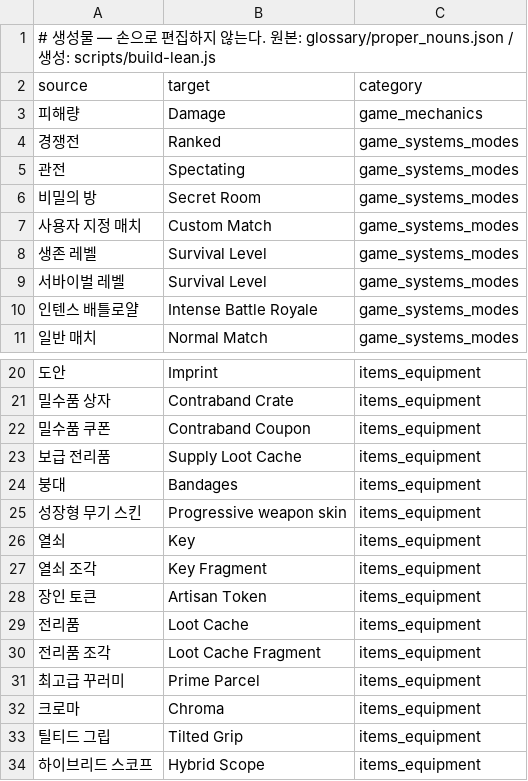
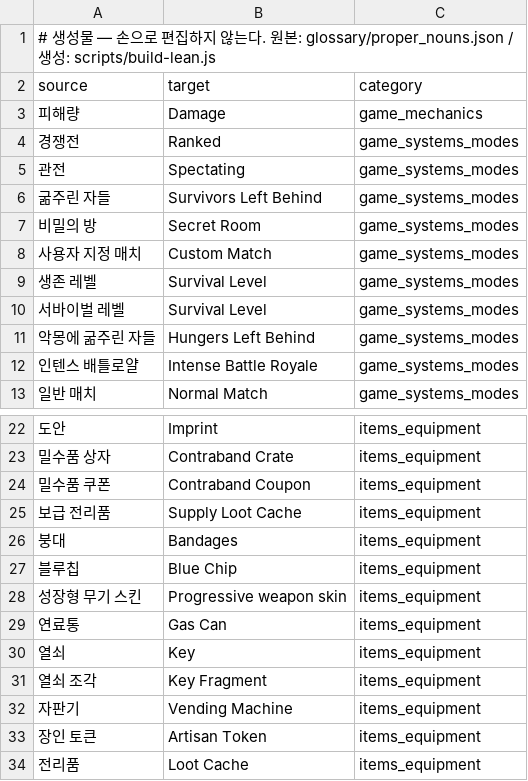
Before and after one commit to Hyunsang-coder/pubg-announcements, a TSV file: glossary/_lean/proper_nouns.tsv, drawn as a sheet; only a part is shown, gaps mark what is left out; the shorter side is filled out with more unchanged rows; the diff names each change by its address in the sheet, - before the commit and + after, or states it on an @@ line.

```diff
--- a/glossary/_lean/proper_nouns.tsv
+++ b/glossary/_lean/proper_nouns.tsv
+row 6: 굶주린 자들 | Survivors Left Behind | game_systems_modes
+row 11: 악몽에 굶주린 자들 | Hungers Left Behind | game_systems_modes
+row 27: 블루칩 | Blue Chip | items_equipment
+row 29: 연료통 | Gas Can | items_equipment
+row 32: 자판기 | Vending Machine | items_equipment
```
Also changed, not shown: 3 other files.
